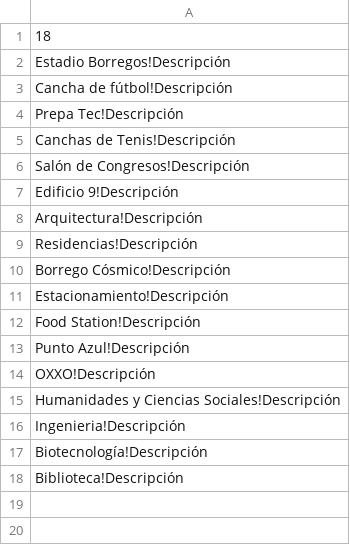
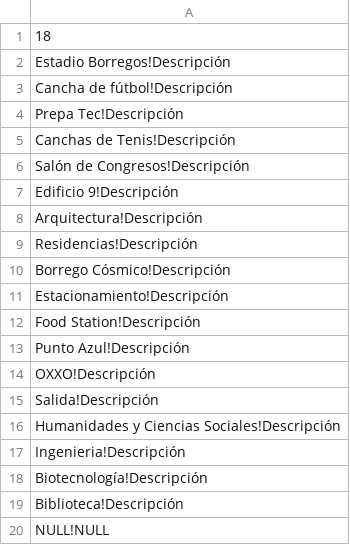
Before and after one commit to Javier-P-C/TecQRO_Text_RPG, a CSV file: plantilla_carga_escenarios.csv, drawn as a sheet; the diff names each change by its address in the sheet, - before the commit and + after, or states it on an @@ line.

Commit message:
Voy a cambiar la estructura lógica para desplazarse por los escenarios

```diff
--- a/plantilla_carga_escenarios.csv
+++ b/plantilla_carga_escenarios.csv
+row 15: Salida!Descripción
+row 20: NULL!NULL
```
Also changed, not shown: carga_de_escenarios.csv, carga_de_personajes.csv, 8 other files.
